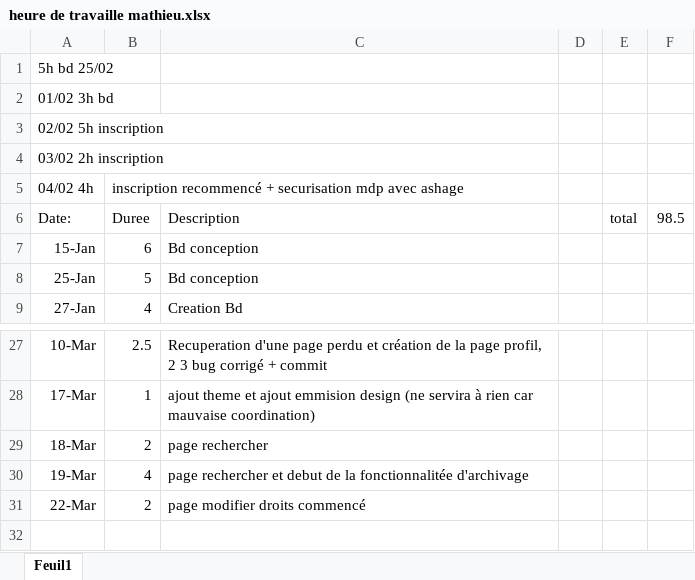
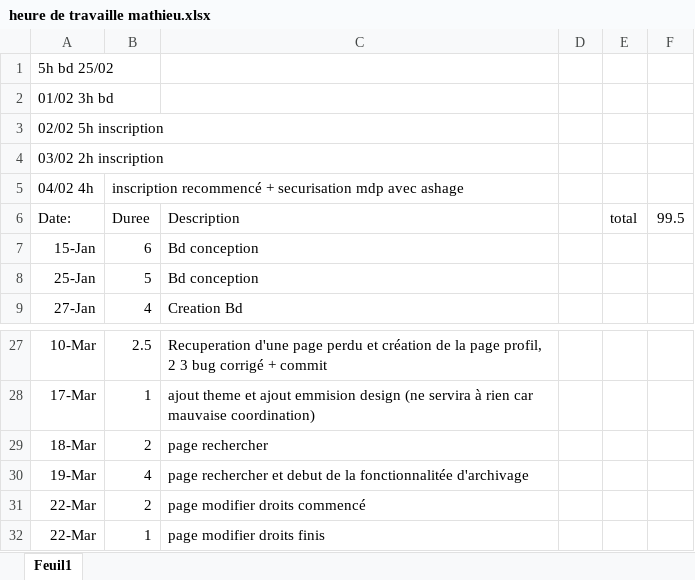
Before and after one commit to Scouike/Antenne_d_oc, an Excel workbook: heure de travaille mathieu.xlsx, sheet Feuil1, drawn as a sheet; only a part is shown, gaps mark what is left out; values as stored, in another font and other column widths than the file's, no borders; the diff names each change by its address in the sheet, - before the commit and + after, or states it on an @@ line.

Commit message:
page modification droits fonctionelle

```diff
--- a/heure de travaille mathieu.xlsx (sheet Feuil1)
+++ b/heure de travaille mathieu.xlsx (sheet Feuil1)
-F6: 98.5
+F6: 99.5
+row 32: 22-Mar | 1 | page modifier droits finis
```
Also changed, not shown: 1 other file.
